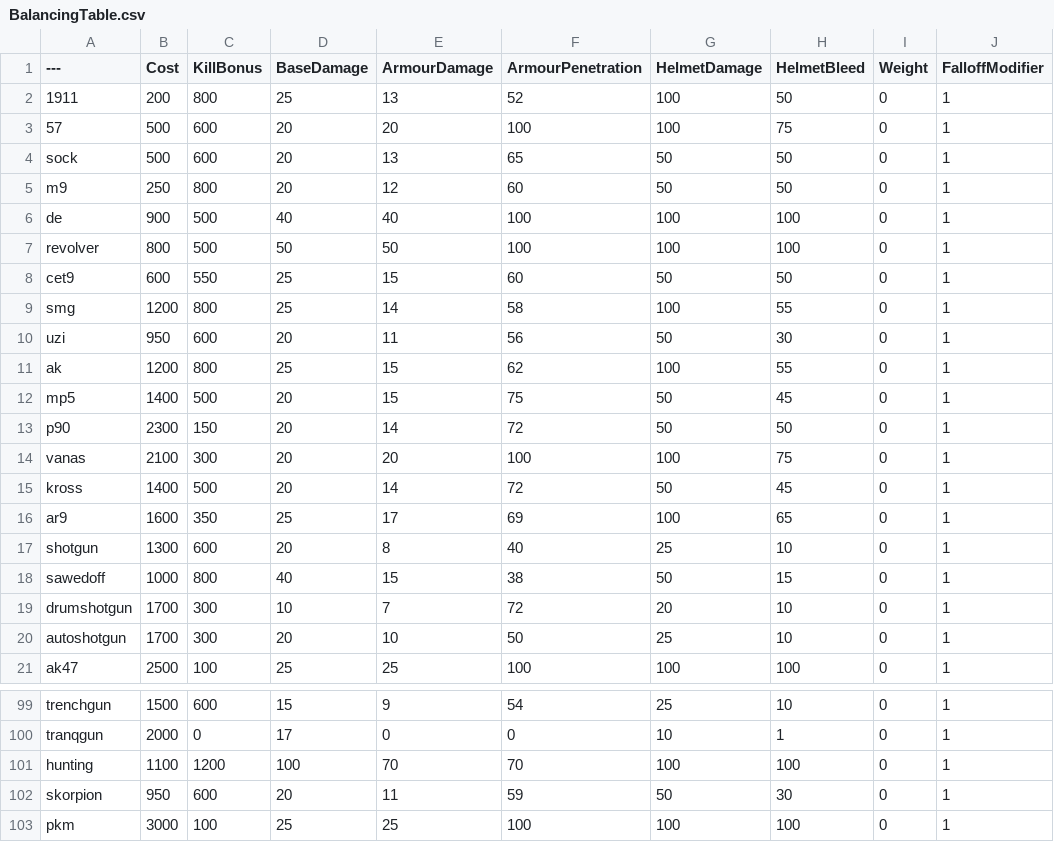
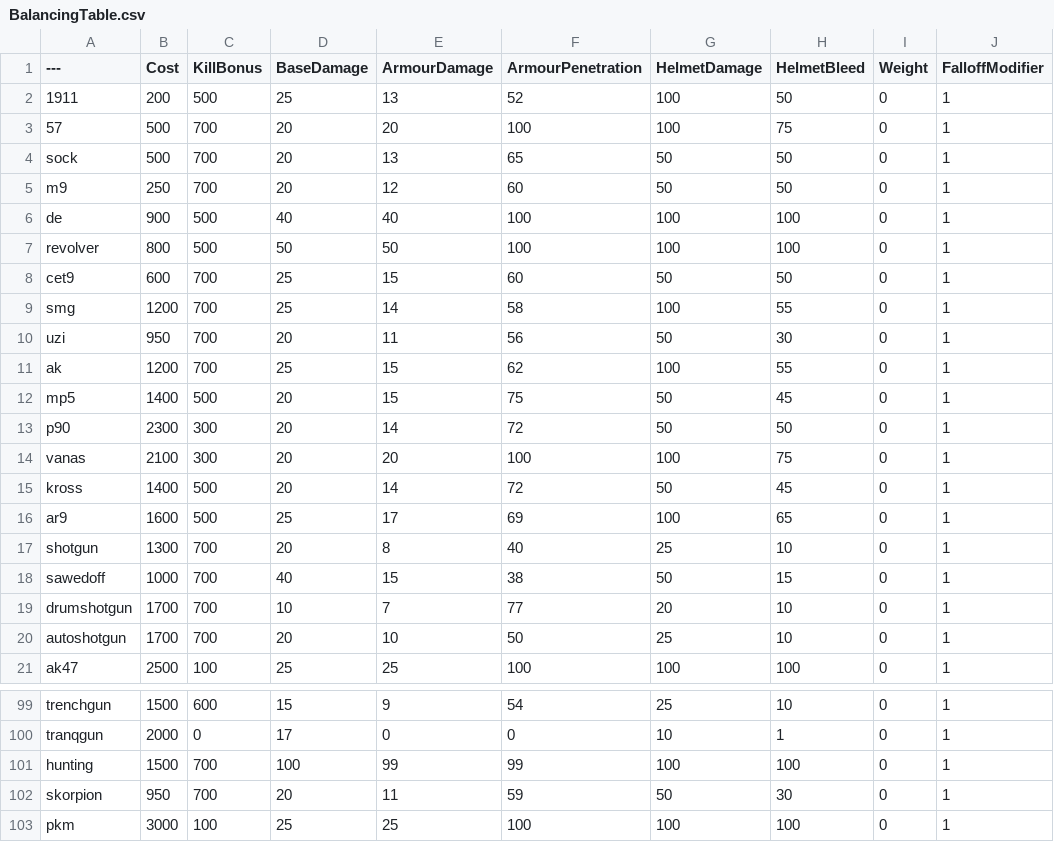
Before and after one commit to blippyblop/BalancingTable, a CSV file: BalancingTable.csv, drawn as a sheet; only a part is shown, gaps mark what is left out; the diff covers the shown part only; the diff names each change by its address in the sheet, - before the commit and + after, or states it on an @@ line.

Commit message:
Update BalancingTable.csv
* kill rewards simplified into four tiers
-- average kill reward remains approximately the same
* saiga minor damage buff
-- needs small incremental buffs to find a power level that competes with the spas without becoming overpowered
* VSS buffed to 6 shots to kill from 7, but helmet damage nerfed to SMG levels
-- shots to kill and a small magazine limited it to short range in contradiction with the free scope and headshot damage
-- should now be a more consistent mid-range weapon
* awp and hunting rifle buffed to 99 damage at 1500 price
* suppressors and magnifying scopes reduced in price
-- somewhat overpriced for the benefits they actually provide

```diff
--- a/BalancingTable.csv
+++ b/BalancingTable.csv
-C2 (KillBonus): 800
+C2 (KillBonus): 500
-C3:C4 (KillBonus): 600
+C3:C4 (KillBonus): 700
-C5 (KillBonus): 800
+C5 (KillBonus): 700
-C8 (KillBonus): 550
+C8 (KillBonus): 700
-C9 (KillBonus): 800
+C9 (KillBonus): 700
-C10 (KillBonus): 600
+C10 (KillBonus): 700
-C11 (KillBonus): 800
+C11 (KillBonus): 700
-C13 (KillBonus): 150
+C13 (KillBonus): 300
-C16 (KillBonus): 350
+C16 (KillBonus): 500
-C17 (KillBonus): 600
+C17 (KillBonus): 700
-C18 (KillBonus): 800
+C18 (KillBonus): 700
-C19:C20 (KillBonus): 300
+C19:C20 (KillBonus): 700
-F19 (ArmourPenetration): 72
+F19 (ArmourPenetration): 77
-B101 (Cost): 1100
+B101 (Cost): 1500
-C101 (KillBonus): 1200
+C101 (KillBonus): 700
-E101 (ArmourDamage): 70
+E101 (ArmourDamage): 99
-F101 (ArmourPenetration): 70
+F101 (ArmourPenetration): 99
-C102 (KillBonus): 600
+C102 (KillBonus): 700
```
Also changed, not shown: 17 edited cells elsewhere in this file.
